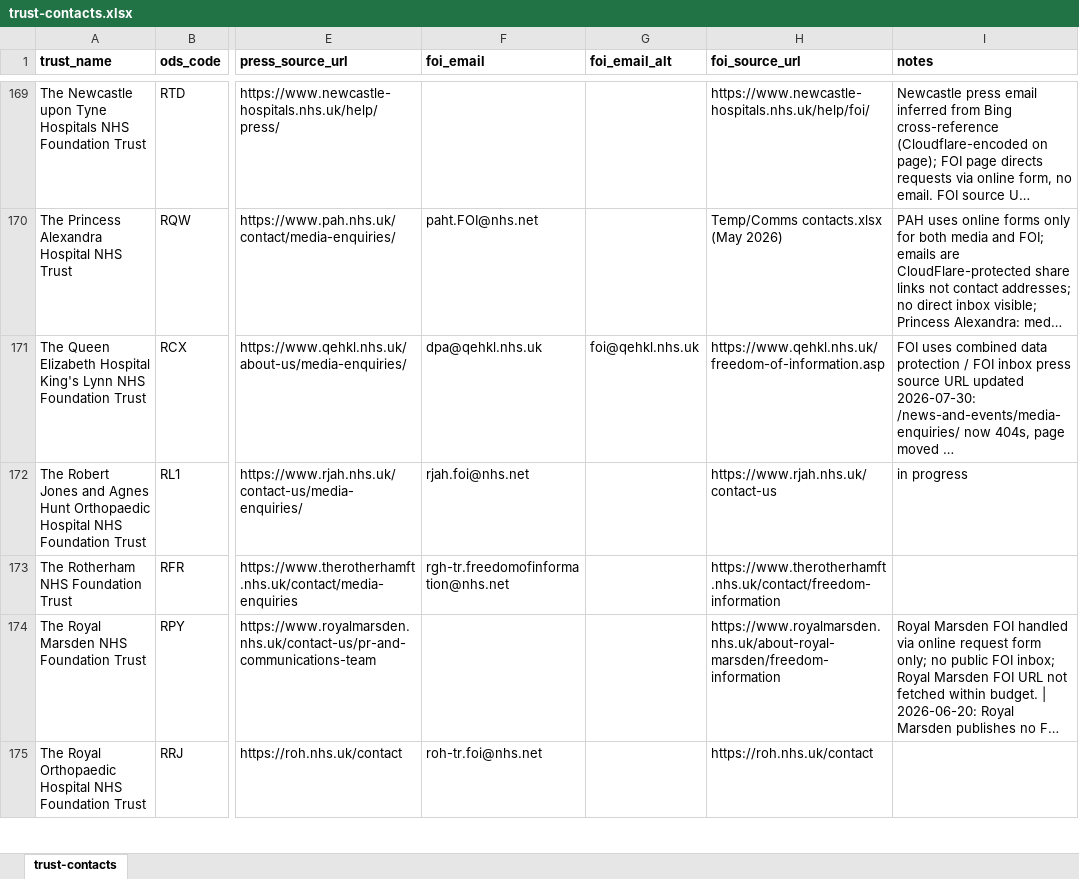
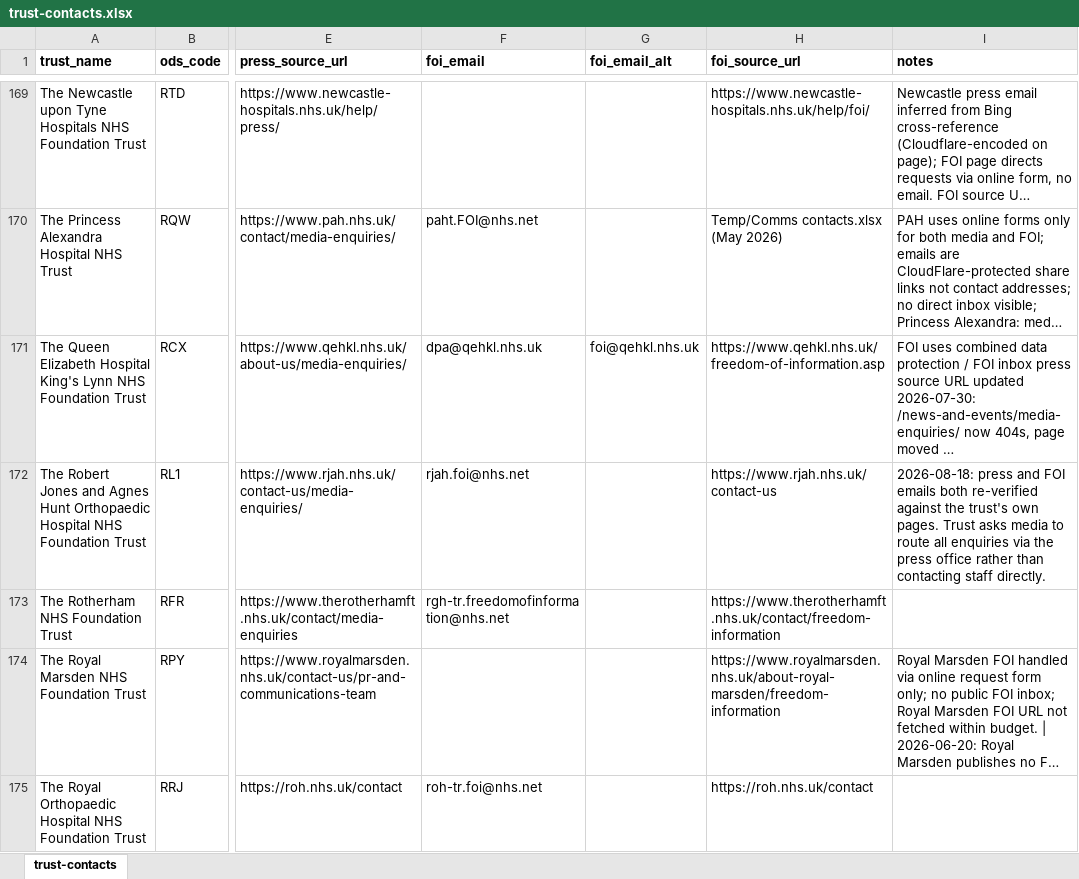
Before and after one commit to Davewest84/nhs-board-papers-reader, an Excel workbook: trust-contacts.xlsx, sheet trust-contacts, drawn as a sheet; only a part is shown, gaps mark what is left out; long unchanged cells end in …; values as stored, in another font and other column widths than the file's, no borders; the diff covers the shown part only; the diff names each change by its address in the sheet, - before the commit and + after, or states it on an @@ line.

```diff
--- a/trust-contacts.xlsx (sheet trust-contacts)
+++ b/trust-contacts.xlsx (sheet trust-contacts)
-I172 (notes): in progress
+I172 (notes): 2026-08-18: press and FOI emails both re-verified against the trust's own pages. Trust asks media to route all enquiries via the press office rather than contacting staff directly.
```
Also changed, not shown: 4 edited cells elsewhere in this sheet, icb-contacts.xlsx, icb_urls.xlsx, 4 other files.
